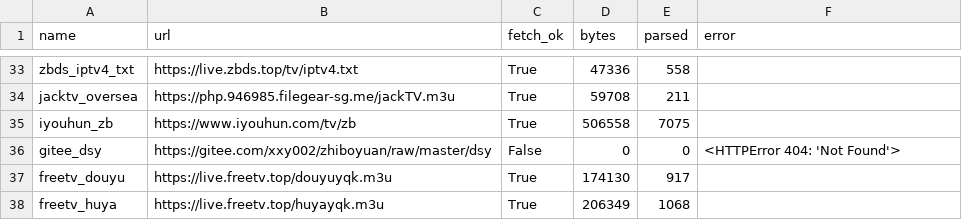
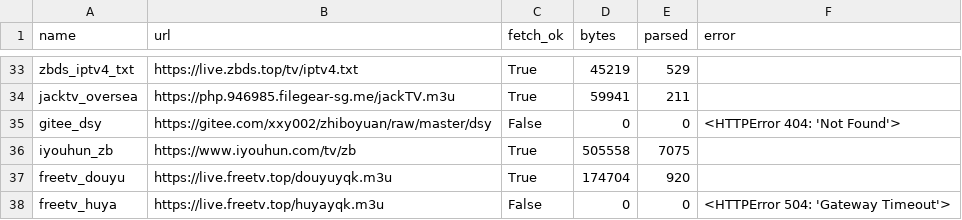
Before and after one commit to hujianj/tv-live-weekly, a CSV file: sources_status.csv, drawn as a sheet; only a part is shown, gaps mark what is left out; removed rows and columns are numbered as before the commit, all else as after; the diff covers the shown part only; the diff names each change by its address in the sheet, - before the commit and + after, or states it on an @@ line.

```diff
--- a/sources_status.csv
+++ b/sources_status.csv
-D33 (bytes): 47336
+D33 (bytes): 45219
-E33 (parsed): 558
+E33 (parsed): 529
-D34 (bytes): 59708
+D34 (bytes): 59941
-row 35: iyouhun_zb | https://www.iyouhun.com/tv/zb | True | 506558 | 7075
+row 36: iyouhun_zb | https://www.iyouhun.com/tv/zb | True | 505558 | 7075
-D37 (bytes): 174130
+D37 (bytes): 174704
-E37 (parsed): 917
+E37 (parsed): 920
-C38 (fetch_ok): True
+C38 (fetch_ok): False
-D38 (bytes): 206349
+D38 (bytes): 0
-E38 (parsed): 1068
+E38 (parsed): 0
-F38 (error): (empty)
+F38 (error): <HTTPError 504: 'Gateway Timeout'>
```
Also changed, not shown: 6 added rows, 6 removed rows, 19 moved rows and 2 edited cells elsewhere in this file, 9 other files.
